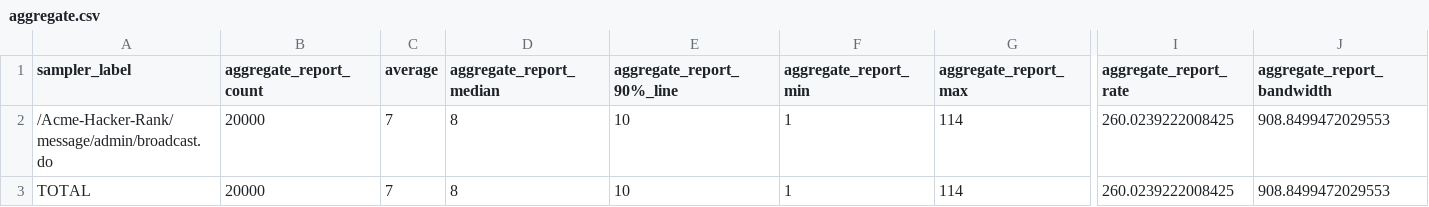
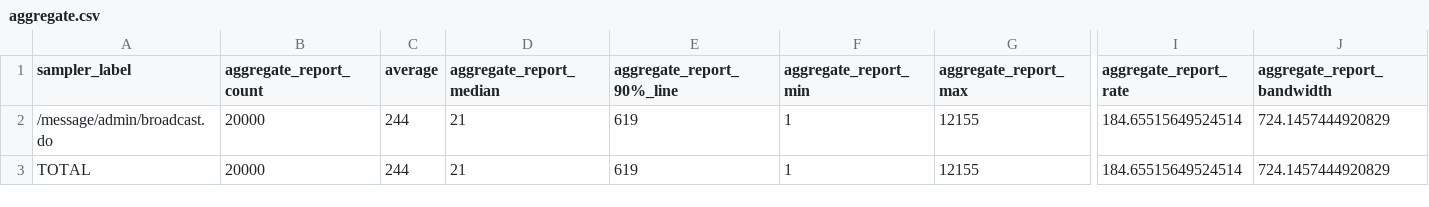
Before and after one commit to vicrosa25/D04-Acceptance-testing, a CSV file: Item-4/TestSuite JMeter/adminBroadcast/aggregate.csv, drawn as a sheet; only a part is shown, gaps mark what is left out; removed rows and columns are numbered as before the commit, all else as after; rows hold the shown columns only; the diff names each change by its address in the sheet, - before the commit and + after, or states it on an @@ line.

```diff
--- a/Item-4/TestSuite JMeter/adminBroadcast/aggregate.csv
+++ b/Item-4/TestSuite JMeter/adminBroadcast/aggregate.csv
-row 2: /Acme-Hacker-Rank/message/admin/broadcast.do | 20000 | 7 | 8 | 10 | 1 | 114 | 260.0239222008425 | 908.8499472029553
+row 2: /message/admin/broadcast.do | 20000 | 244 | 21 | 619 | 1 | 12155 | 184.65515649524514 | 724.1457444920829
-C3 (average): 7
+C3 (average): 244
-D3 (aggregate_report_median): 8
+D3 (aggregate_report_median): 21
-E3 (aggregate_report_90%_line): 10
+E3 (aggregate_report_90%_line): 619
-G3 (aggregate_report_max): 114
+G3 (aggregate_report_max): 12155
-I3 (aggregate_report_rate): 260.0239222008425
+I3 (aggregate_report_rate): 184.65515649524514
-J3 (aggregate_report_bandwidth): 908.8499472029553
+J3 (aggregate_report_bandwidth): 724.1457444920829
```
Also changed, not shown: Item-4/TestSuite JMeter/Admin Create Auditor - 150 users 10 loops/aggregate.csv, Item-4/TestSuite JMeter/adminCreateAdmin/aggregate.csv, 10 other files.
